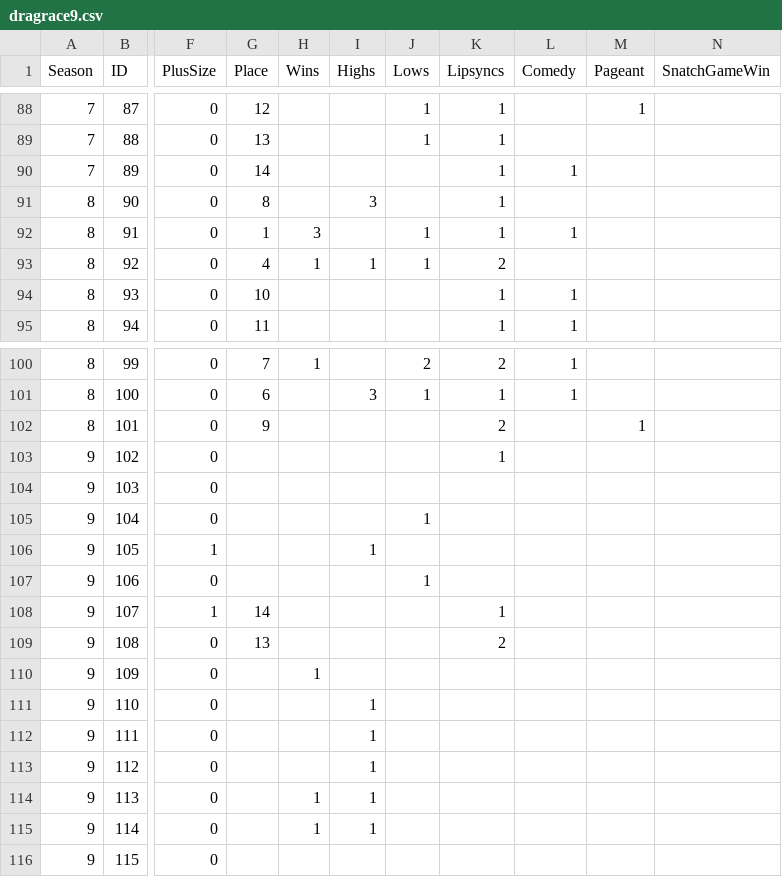
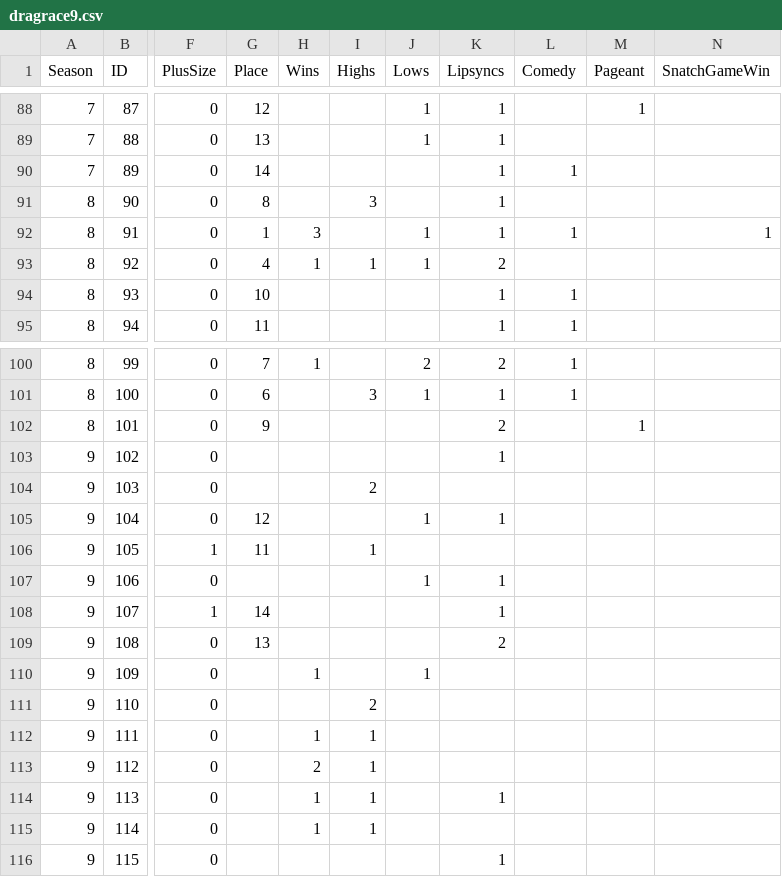
Before and after one commit to telliott27/rupaulsdragrace, a CSV file: dragrace9.csv, drawn as a sheet; only a part is shown, gaps mark what is left out; the diff names each change by its address in the sheet, - before the commit and + after, or states it on an @@ line.

```diff
--- a/dragrace9.csv
+++ b/dragrace9.csv
-N92 (SnatchGameWin): (empty)
+N92 (SnatchGameWin): 1
-I104 (Highs): (empty)
+I104 (Highs): 2
-G105 (Place): (empty)
+G105 (Place): 12
-K105 (Lipsyncs): (empty)
+K105 (Lipsyncs): 1
-G106 (Place): (empty)
+G106 (Place): 11
-K107 (Lipsyncs): (empty)
+K107 (Lipsyncs): 1
-J110 (Lows): (empty)
+J110 (Lows): 1
-I111 (Highs): 1
+I111 (Highs): 2
-H112 (Wins): (empty)
+H112 (Wins): 1
-H113 (Wins): (empty)
+H113 (Wins): 2
-K114 (Lipsyncs): (empty)
+K114 (Lipsyncs): 1
-K116 (Lipsyncs): (empty)
+K116 (Lipsyncs): 1
```
Also changed, not shown: PredictedSeason9.csv, 4 other files.
